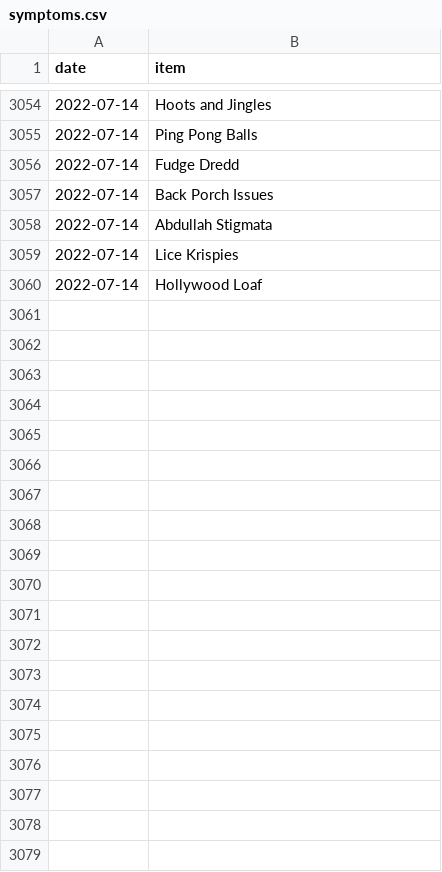
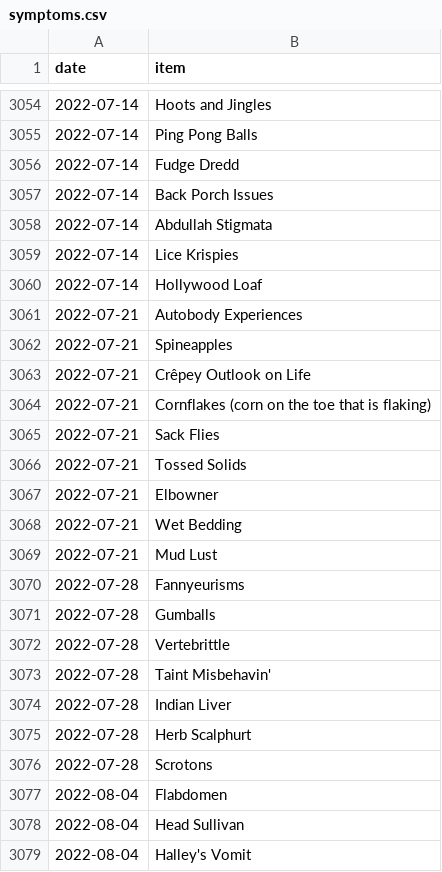
Before and after one commit to SpikeyBXL/thursdaywavelengths, a CSV file: data/symptoms.csv, drawn as a sheet; only a part is shown, gaps mark what is left out; the diff covers the shown part only.

Commit message:
1 sep 2022
Corrected the spelling of 'Haley's Vomit' to 'Halley's Vomit' in multiple entries and added new symptoms.

```diff
--- a/data/symptoms.csv
+++ b/data/symptoms.csv
@@ -3060 +3060,20 @@ date,item
 2022-07-14,Hollywood Loaf
+2022-07-21,Autobody Experiences
+2022-07-21,Spineapples
+2022-07-21,Crêpey Outlook on Life
+2022-07-21,Cornflakes (corn on the toe that is flaking)
+2022-07-21,Sack Flies
+2022-07-21,Tossed Solids
+2022-07-21,Elbowner
+2022-07-21,Wet Bedding
+2022-07-21,Mud Lust
+2022-07-28,Fannyeurisms
+2022-07-28,Gumballs
+2022-07-28,Vertebrittle
+2022-07-28,Taint Misbehavin'
+2022-07-28,Indian Liver
+2022-07-28,Herb Scalphurt
+2022-07-28,Scrotons
+2022-08-04,Flabdomen
+2022-08-04,Head Sullivan
+2022-08-04,Halley's Vomit
```
Also changed, not shown: 39 added rows and 4 edited cells elsewhere in this file.
